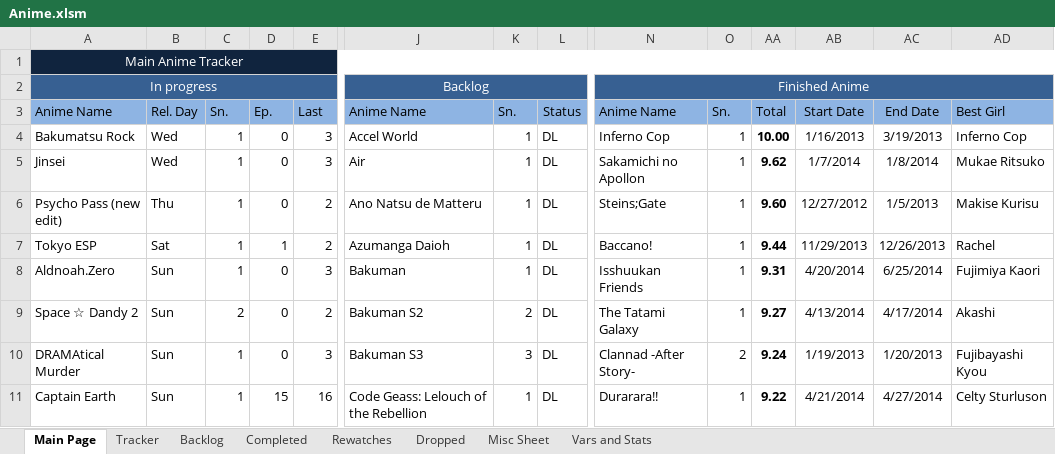
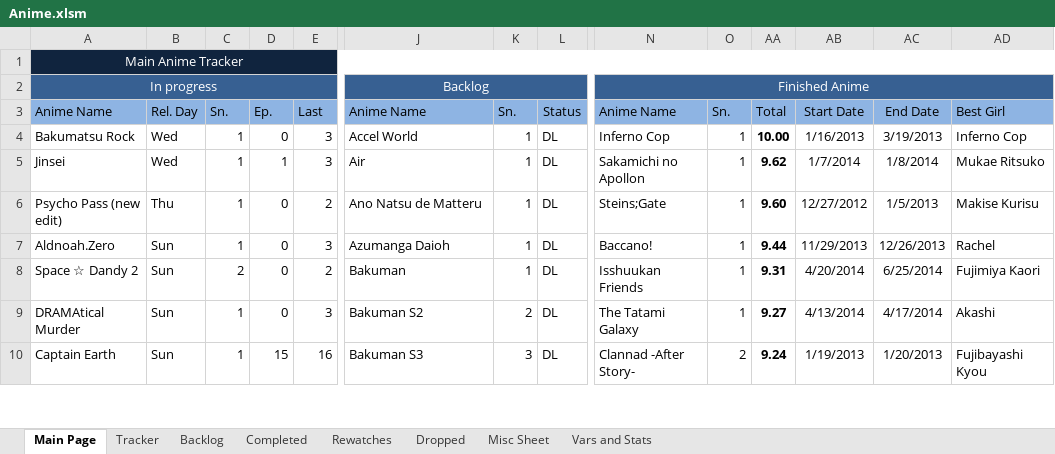
Before and after one commit to Tsukinara/AnimeTracker, an Excel workbook: Anime.xlsm, sheet Main Page, drawn as a sheet; only a part is shown, gaps mark what is left out; values as stored, in another font and other column widths than the file's, no borders; charts and pictures and conditional formats not drawn; removed rows and columns are numbered as before the commit, all else as after; rows hold the shown columns only; the diff covers the shown part only; the diff names each change by its address in the sheet, - before the commit and + after, or states it on an @@ line.

```diff
--- a/Anime.xlsm (sheet Main Page)
+++ b/Anime.xlsm (sheet Main Page)
-D5: 0
+D5: 1
-row 7: Tokyo ESP | Sat | 1 | 1 | 2 | Azumanga Daioh | 1 | DL | Baccano! | 1 | 9.44 | 11/29/2013 | 12/26/2013 | Rachel
-J7: Bakuman
+J7: Azumanga Daioh
-N7: Isshuukan Friends
+N7: Baccano!
-AA7: 9.31
+AA7: 9.44
-AB7: 4/20/2014
+AB7: 11/29/2013
-AC7: 6/25/2014
+AC7: 12/26/2013
-AD7: Fujimiya Kaori
+AD7: Rachel
-J8: Bakuman S2
+J8: Bakuman
-K8: 2
+K8: 1
-N8: The Tatami Galaxy
+N8: Isshuukan Friends
-AA8: 9.27
+AA8: 9.31
-AB8: 4/13/2014
+AB8: 4/20/2014
-AC8: 4/17/2014
+AC8: 6/25/2014
-AD8: Akashi
+AD8: Fujimiya Kaori
-J9: Bakuman S3
+J9: Bakuman S2
-K9: 3
+K9: 2
-N9: Clannad -After Story-
+N9: The Tatami Galaxy
-O9: 2
+O9: 1
-AA9: 9.24
+AA9: 9.27
-AB9: 1/19/2013
+AB9: 4/13/2014
-AC9: 1/20/2013
+AC9: 4/17/2014
-AD9: Fujibayashi Kyou
+AD9: Akashi
-J10: Code Geass: Lelouch of the Rebellion
+J10: Bakuman S3
-K10: 1
+K10: 3
-N10: Durarara!!
+N10: Clannad -After Story-
-O10: 1
+O10: 2
-AA10: 9.22
+AA10: 9.24
-AB10: 4/21/2014
+AB10: 1/19/2013
-AC10: 4/27/2014
+AC10: 1/20/2013
-AD10: Celty Sturluson
+AD10: Fujibayashi Kyou
```
Also changed, not shown: 1 added row and 49 edited cells elsewhere in this sheet, sheet Tracker, sheet Vars and Stats, sheet Backlog, formulas that keep their value, hidden cells, charts or pictures.
